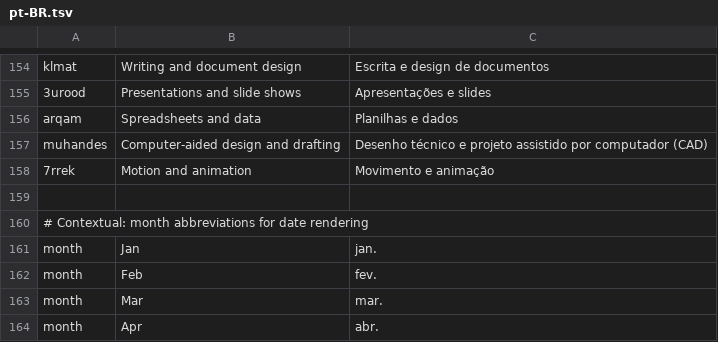
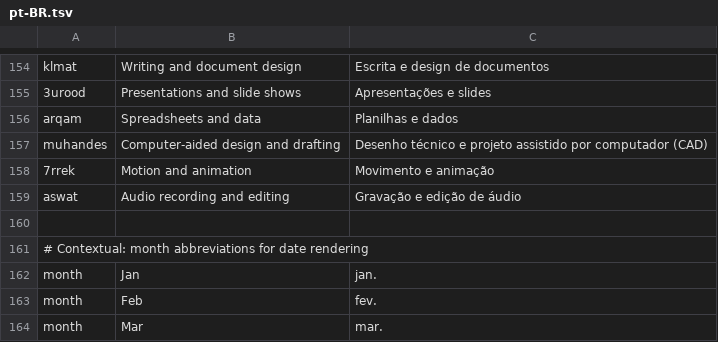
Before and after one commit to 7mz410/CreativeStudio-mansa, a TSV file: crates/ui-egui/src/i18n/pt-BR.tsv, drawn as a sheet; only a part is shown, gaps mark what is left out; the shorter side is filled out with more unchanged rows.

```diff
--- a/crates/ui-egui/src/i18n/pt-BR.tsv
+++ b/crates/ui-egui/src/i18n/pt-BR.tsv
@@ -158,2 +158,3 @@ muhandes	Computer-aided design and drafting	Desenho técnico e projeto assistido
 7rrek	Motion and animation	Movimento e animação
+aswat	Audio recording and editing	Gravação e edição de áudio
 
```
Also changed, not shown: crates/ui-egui/src/i18n/ar.tsv, crates/ui-egui/src/i18n/de.tsv, 38 other files.
